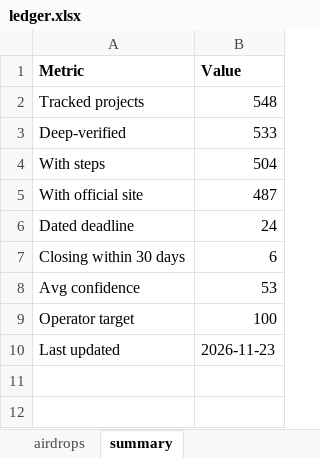
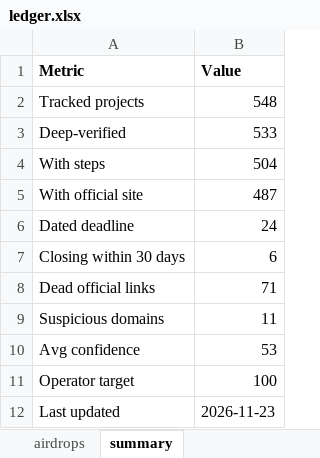
Before and after one commit to sandeshbagmare/crypto-airdrops-ops, an Excel workbook: ledger.xlsx, sheet summary, drawn as a sheet; values as stored, in another font and other column widths than the file's, no borders; the diff names each change by its address in the sheet, - before the commit and + after, or states it on an @@ line.

Commit message:
forensics for all domains: watchlist, ledger column, site badges; distinguish dead links from scams

```diff
--- a/ledger.xlsx (sheet summary)
+++ b/ledger.xlsx (sheet summary)
+row 8: Dead official links | 71
+row 9: Suspicious domains | 11
```
Also changed, not shown: sheet airdrops, 9 other files.
